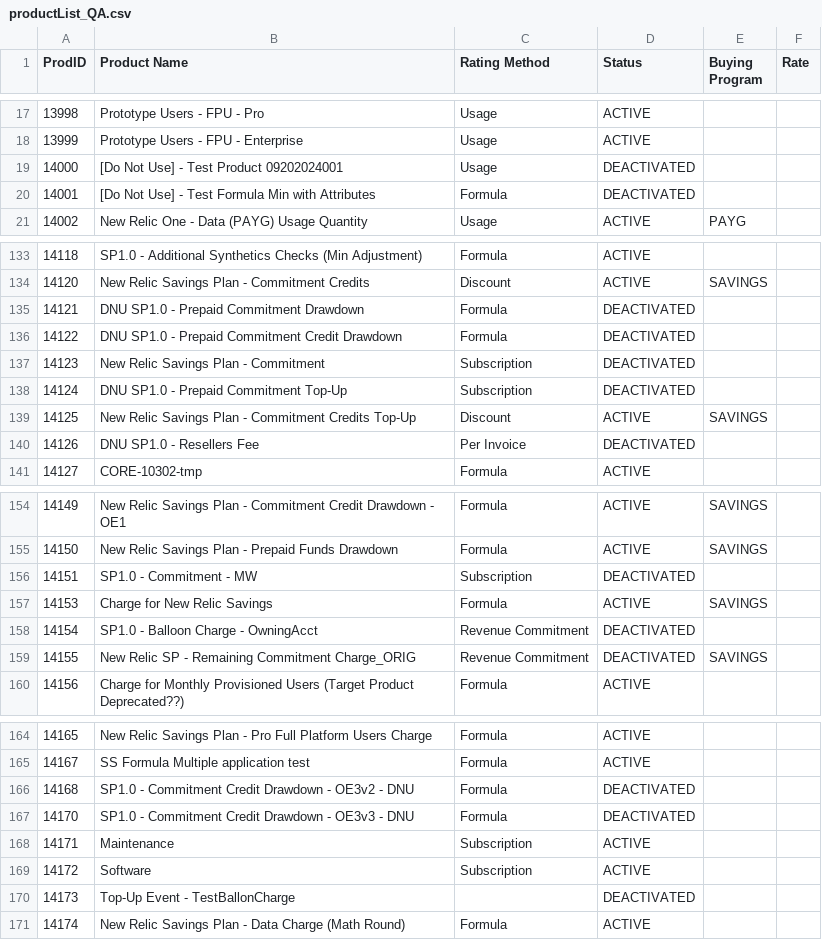
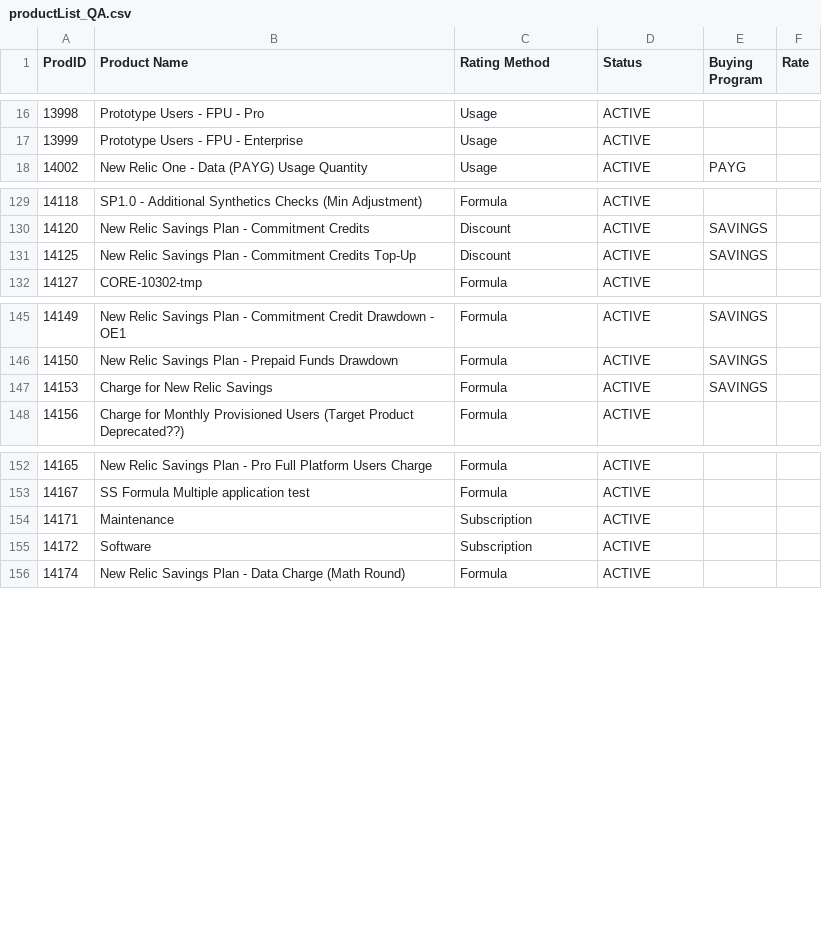
Before and after one commit to nr-vamsi/bp_testing, a CSV file: BP_Testing_FrontEnd_Application/csv/productList_QA.csv, drawn as a sheet; only a part is shown, gaps mark what is left out; the diff covers the shown part only.

Commit message:
fixed products and products selection in UI

```diff
--- a/BP_Testing_FrontEnd_Application/csv/productList_QA.csv
+++ b/BP_Testing_FrontEnd_Application/csv/productList_QA.csv
@@ -18,4 +17,2 @@ ProdID,Product Name,Rating Method,Status,Buying Program,Rate
 13999,Prototype Users - FPU - Enterprise,Usage,ACTIVE,,
-14000,[Do Not Use] - Test Product 09202024001,Usage,DEACTIVATED,,
-14001,[Do Not Use] - Test Formula Min with Attributes,Formula,DEACTIVATED,,
 14002,New Relic One - Data (PAYG) Usage Quantity,Usage,ACTIVE,PAYG,
@@ -134,8 +130,3 @@ ProdID,Product Name,Rating Method,Status,Buying Program,Rate
 14120,New Relic Savings Plan - Commitment Credits,Discount,ACTIVE,SAVINGS,
-14121,DNU SP1.0 - Prepaid Commitment Drawdown,Formula,DEACTIVATED,,
-14122,DNU SP1.0 - Prepaid Commitment Credit Drawdown,Formula,DEACTIVATED,,
-14123,New Relic Savings Plan - Commitment,Subscription,DEACTIVATED,,
-14124,DNU SP1.0 - Prepaid Commitment Top-Up,Subscription,DEACTIVATED,,
 14125,New Relic Savings Plan - Commitment Credits Top-Up,Discount,ACTIVE,SAVINGS,
-14126,DNU SP1.0 - Resellers Fee,Per Invoice,DEACTIVATED,,
 14127,CORE-10302-tmp,Formula,ACTIVE,,
@@ -155,6 +146,3 @@ ProdID,Product Name,Rating Method,Status,Buying Program,Rate
 14150,New Relic Savings Plan - Prepaid Funds Drawdown,Formula,ACTIVE,SAVINGS,
-14151,SP1.0 - Commitment - MW,Subscription,DEACTIVATED,,
 14153,Charge for New Relic Savings,Formula,ACTIVE,SAVINGS,
-14154,SP1.0 - Balloon Charge - OwningAcct,Revenue Commitment,DEACTIVATED,,
-14155,New Relic SP - Remaining Commitment Charge_ORIG,Revenue Commitment,DEACTIVATED,SAVINGS,
 14156,Charge for Monthly Provisioned Users (Target Product Deprecated??),Formula,ACTIVE,,
@@ -165,7 +153,4 @@ ProdID,Product Name,Rating Method,Status,Buying Program,Rate
 14167,SS Formula Multiple application test,Formula,ACTIVE,,
-14168,SP1.0 - Commitment Credit Drawdown - OE3v2 - DNU,Formula,DEACTIVATED,,
-14170,SP1.0 - Commitment Credit Drawdown - OE3v3 - DNU,Formula,DEACTIVATED,,
 14171,Maintenance,Subscription,ACTIVE,,
 14172,Software,Subscription,ACTIVE,,
-14173,Top-Up Event - TestBallonCharge,,DEACTIVATED,,
 14174,New Relic Savings Plan - Data Charge (Math Round),Formula,ACTIVE,,
```
Also changed, not shown: 17 removed rows elsewhere in this file, BP_Testing_FrontEnd_Application/csv/usageMapping_NonUsers.csv, 2 other files.
